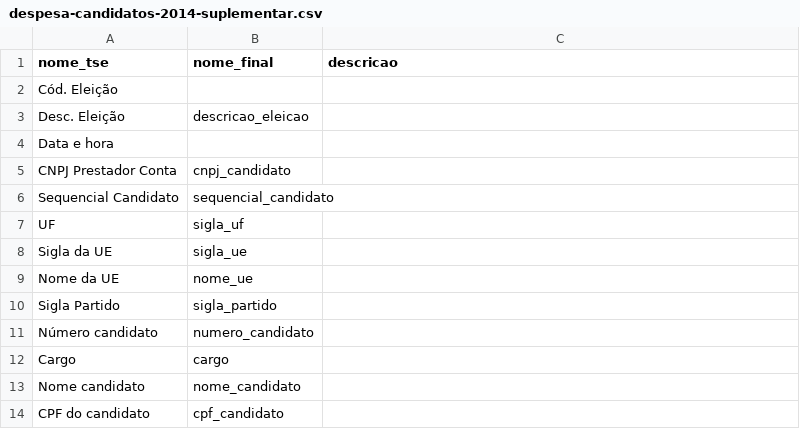
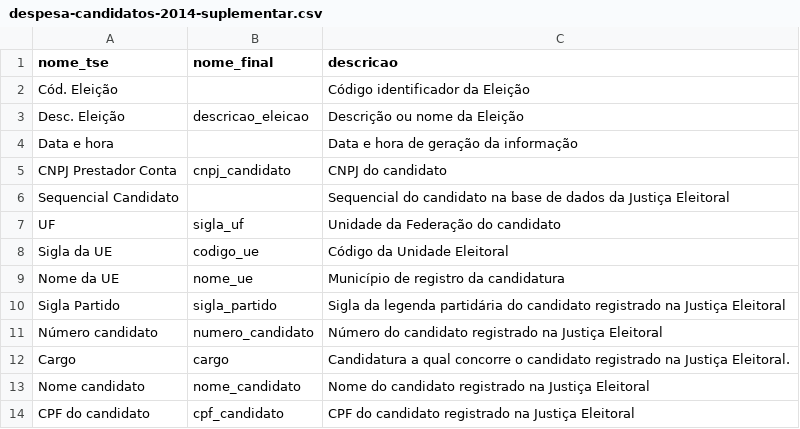
Before and after one commit to turicas/eleicoes-brasil, a CSV file: headers/despesa-candidatos-2014-suplementar.csv, drawn as a sheet; only a part is shown; the diff covers the shown part only.

```diff
--- a/headers/despesa-candidatos-2014-suplementar.csv
+++ b/headers/despesa-candidatos-2014-suplementar.csv
@@ -2,13 +2,13 @@ nome_tse,nome_final,descricao
-Cód. Eleição,,
-Desc. Eleição,descricao_eleicao,
-Data e hora,,
-CNPJ Prestador Conta,cnpj_candidato,
-Sequencial Candidato,sequencial_candidato,
-UF,sigla_uf,
-Sigla da UE,sigla_ue,
-Nome da UE,nome_ue,
-Sigla  Partido,sigla_partido,
-Número candidato,numero_candidato,
-Cargo,cargo,
-Nome candidato,nome_candidato,
-CPF do candidato,cpf_candidato,
+"Cód. Eleição",,"Código identificador da Eleição"
+"Desc. Eleição","descricao_eleicao","Descrição ou nome da Eleição"
+"Data e hora",,"Data e hora de geração da informação"
+"CNPJ Prestador Conta","cnpj_candidato","CNPJ do candidato"
+"Sequencial Candidato",,"Sequencial do candidato na base de dados da Justiça Eleitoral"
+"UF","sigla_uf","Unidade da Federação do candidato"
+"Sigla da UE","codigo_ue","Código da Unidade Eleitoral"
+"Nome da UE","nome_ue","Município de registro da candidatura"
+"Sigla  Partido","sigla_partido","Sigla da legenda partidária do candidato registrado na Justiça Eleitoral"
+"Número candidato","numero_candidato","Número do candidato registrado na Justiça Eleitoral"
+"Cargo","cargo","Candidatura a qual concorre o candidato registrado na Justiça Eleitoral."
+"Nome candidato","nome_candidato","Nome do candidato registrado na Justiça Eleitoral"
+"CPF do candidato","cpf_candidato","CPF do candidato registrado na Justiça Eleitoral"
```
Also changed, not shown: 12 edited cells elsewhere in this file, headers/despesa-candidatos-2008.csv, headers/despesa-comites-2008.csv, 39 other files.
